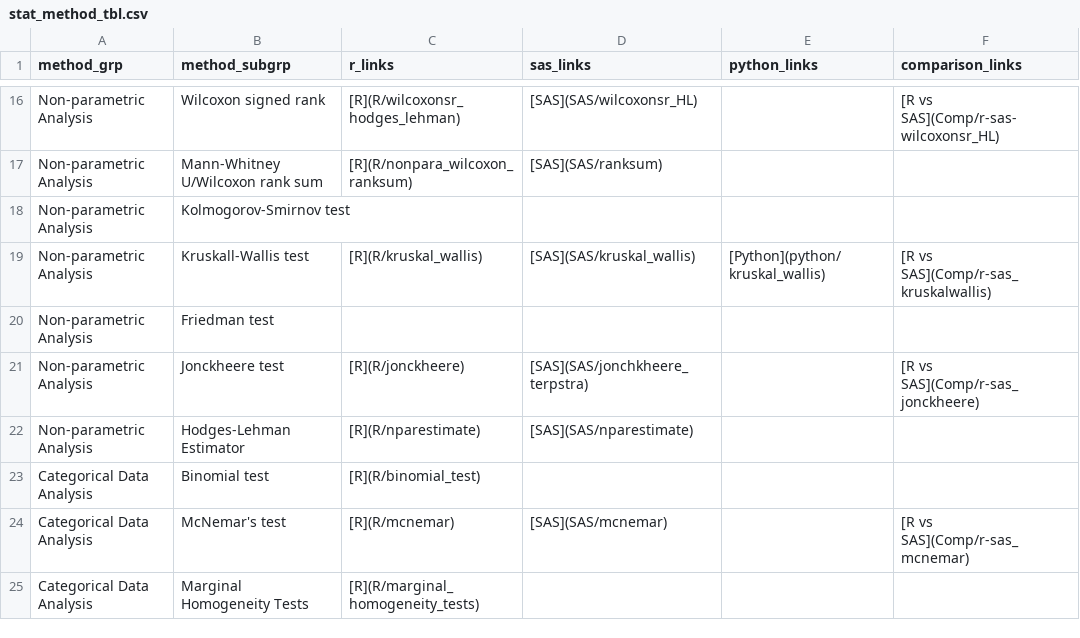
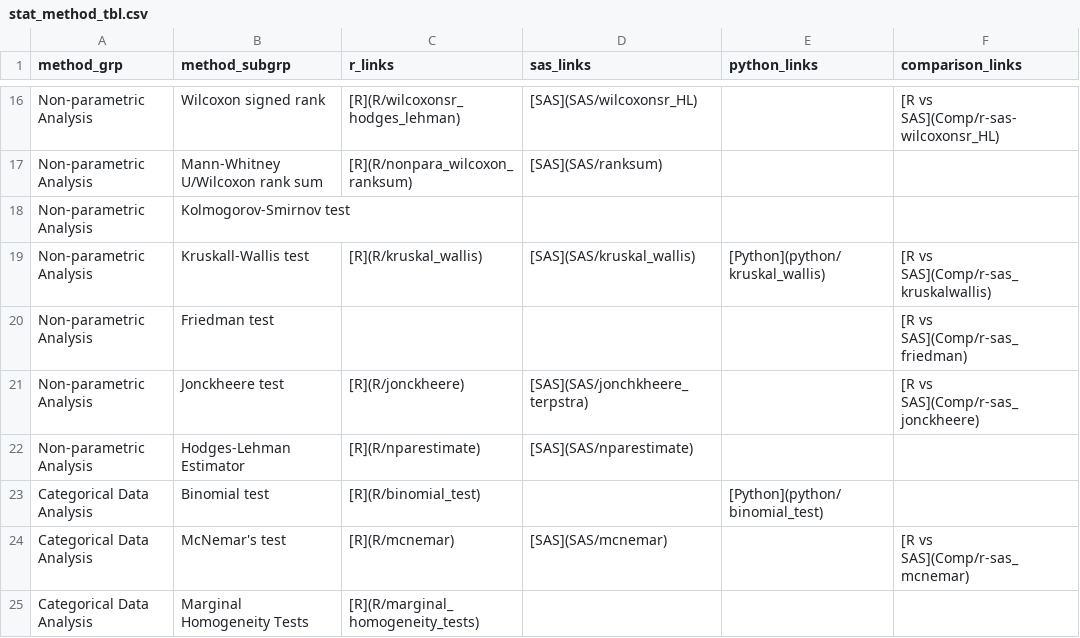
Before and after one commit to PSIAIMS/CAMIS, a CSV file: data/stat_method_tbl.csv, drawn as a sheet; only a part is shown, gaps mark what is left out.

Commit message:
Update stats table

```diff
--- a/data/stat_method_tbl.csv
+++ b/data/stat_method_tbl.csv
@@ -19,6 +19,6 @@ Non-parametric Analysis,Kolmogorov-Smirnov test,,,,
 Non-parametric Analysis,Kruskall-Wallis test,[R](R/kruskal_wallis),[SAS](SAS/kruskal_wallis),[Python](python/kruskal_wallis),[R vs SAS](Comp/r-sas_kruskalwallis)
-Non-parametric Analysis,Friedman test,,,,
+Non-parametric Analysis,Friedman test,,,,[R vs SAS](Comp/r-sas_friedman)
 Non-parametric Analysis,Jonckheere test,[R](R/jonckheere),[SAS](SAS/jonchkheere_terpstra),,[R vs SAS](Comp/r-sas_jonckheere)
 Non-parametric Analysis,Hodges-Lehman Estimator,[R](R/nparestimate),[SAS](SAS/nparestimate),,
-Categorical Data Analysis,Binomial test,[R](R/binomial_test),,,
+Categorical Data Analysis,Binomial test,[R](R/binomial_test),,[Python](python/binomial_test),
 Categorical Data Analysis,McNemar's test,[R](R/mcnemar),[SAS](SAS/mcnemar),,[R vs SAS](Comp/r-sas_mcnemar)
```
